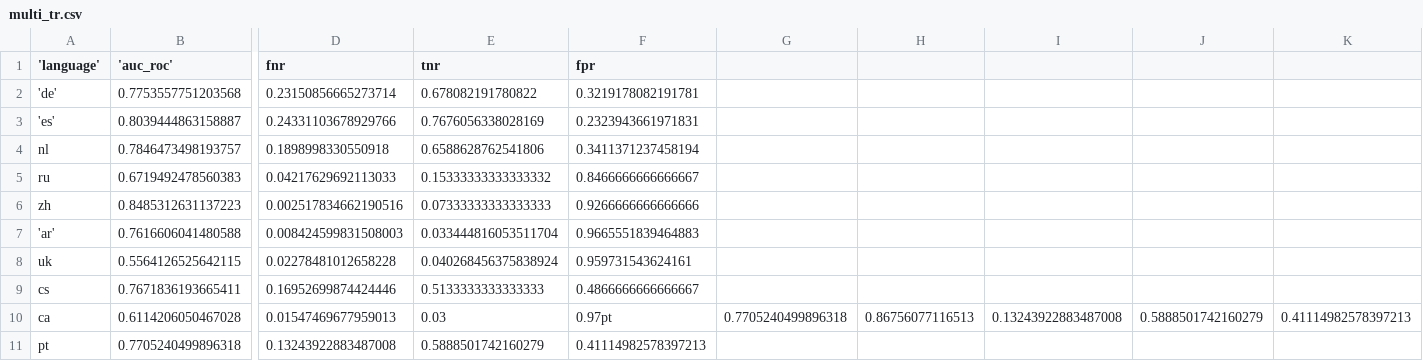
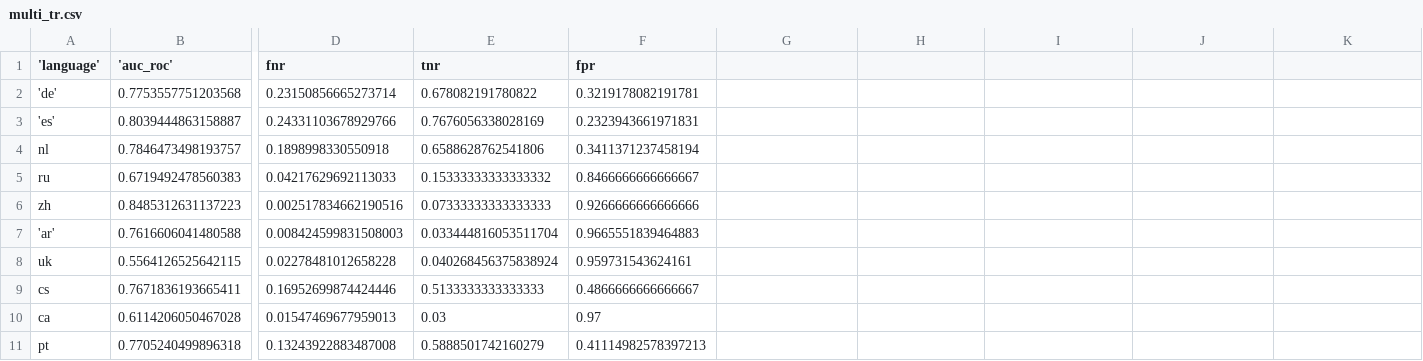
Before and after one commit to A-b-h-a-y-0-2/radar-multilingual, a CSV file: multi_tr.csv, drawn as a sheet; only a part is shown, gaps mark what is left out; the diff names each change by its address in the sheet, - before the commit and + after, or states it on an @@ line.

```diff
--- a/multi_tr.csv
+++ b/multi_tr.csv
-F10 (fpr): 0.97pt
+F10 (fpr): 0.97
-G10: 0.7705240499896318
+G10: (empty)
-H10: 0.86756077116513
+H10: (empty)
-I10: 0.13243922883487008
+I10: (empty)
-J10: 0.5888501742160279
+J10: (empty)
-K10: 0.41114982578397213
+K10: (empty)
```
Also changed, not shown: 1 other file.
